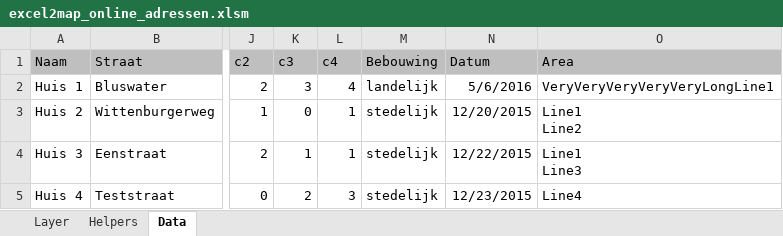
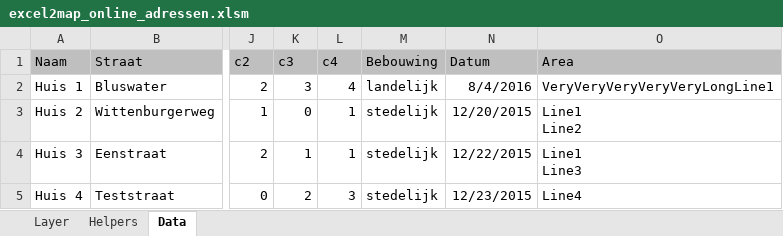
Before and after one commit to TNOCS/excel2map, an Excel workbook: Excel-templates/excel2map_online_adressen.xlsm, sheet Data, drawn as a sheet; only a part is shown, gaps mark what is left out; values as stored, in another font and other column widths than the file's, no borders; conditional formats not drawn; the diff names each change by its address in the sheet, - before the commit and + after, or states it on an @@ line.

```diff
--- a/Excel-templates/excel2map_online_adressen.xlsm (sheet Data)
+++ b/Excel-templates/excel2map_online_adressen.xlsm (sheet Data)
-N2 (Datum): 5/6/2016
+N2 (Datum): 8/4/2016
```
Also changed, not shown: sheet Helpers, charts or pictures, 11 other files.
